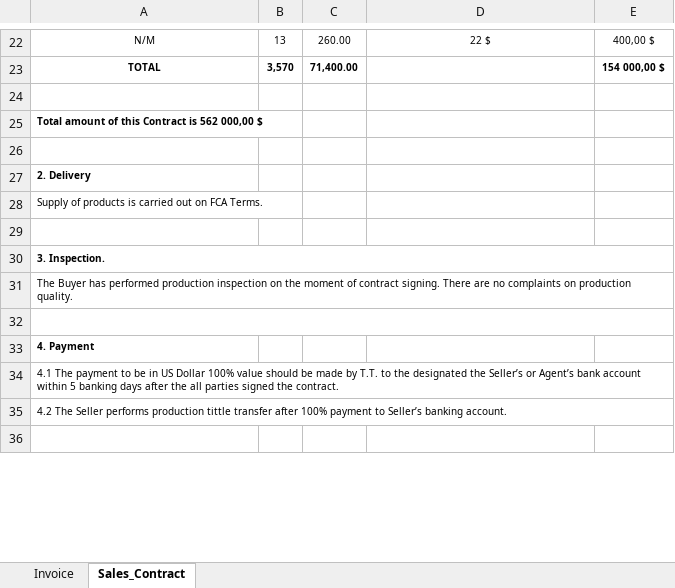
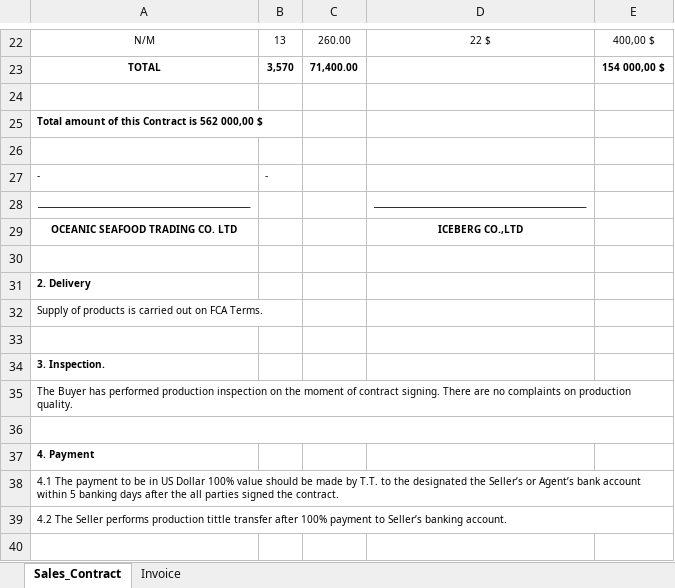
Before and after one commit to KirillKazakoff/tsAddin, an Excel workbook: templates/Sales_Purchase_Contract.xlsx, sheet Sales_Contract, drawn as a sheet; only a part is shown, gaps mark what is left out; values as stored, in another font and other column widths than the file's, no borders; removed rows and columns are numbered as before the commit, all else as after; the diff names each change by its address in the sheet, - before the commit and + after, or states it on an @@ line.

```diff
--- a/templates/Sales_Purchase_Contract.xlsx (sheet Sales_Contract)
+++ b/templates/Sales_Purchase_Contract.xlsx (sheet Sales_Contract)
@@ sheet tab order changed: Sales_Contract | Invoice @@
+row 27: - | -
+row 28: _____________________________________________________ |  |  | _____________________________________________________
+row 29: OCEANIC SEAFOOD TRADING CO. LTD |  |  | ICEBERG CO.,LTD
+row 30: (empty)
-A30:E30 merged
-A31:E31 merged
```
Also changed, not shown: templates/Sales_Purchase_Contract_Live.xlsx, 16 other files.
